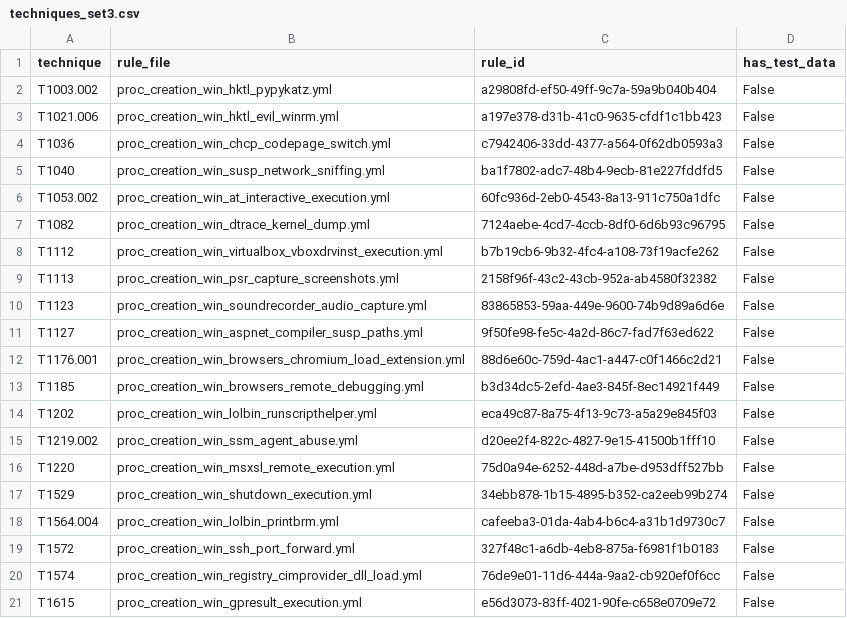
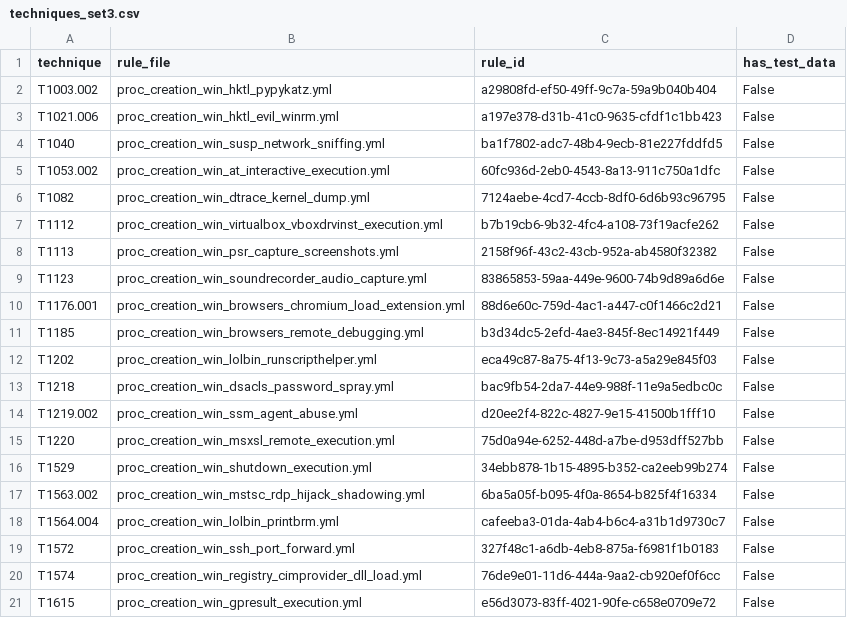
Before and after one commit to Abdul-Rafy2005/ATIDEP, a CSV file: results/techniques_set3.csv, drawn as a sheet.

Commit message:
Task 3b: Fix Set 3 after review, tidy RESULTS_SUMMARY metrics and update FROZEN.md

```diff
--- a/results/techniques_set3.csv
+++ b/results/techniques_set3.csv
@@ -3,3 +3,2 @@ T1003.002,proc_creation_win_hktl_pypykatz.yml,a29808fd-ef50-49ff-9c7a-59a9b040b4
 T1021.006,proc_creation_win_hktl_evil_winrm.yml,a197e378-d31b-41c0-9635-cfdf1c1bb423,False
-T1036,proc_creation_win_chcp_codepage_switch.yml,c7942406-33dd-4377-a564-0f62db0593a3,False
 T1040,proc_creation_win_susp_network_sniffing.yml,ba1f7802-adc7-48b4-9ecb-81e227fddfd5,False
@@ -10,3 +9,2 @@ T1113,proc_creation_win_psr_capture_screenshots.yml,2158f96f-43c2-43cb-952a-ab45
 T1123,proc_creation_win_soundrecorder_audio_capture.yml,83865853-59aa-449e-9600-74b9d89a6d6e,False
-T1127,proc_creation_win_aspnet_compiler_susp_paths.yml,9f50fe98-fe5c-4a2d-86c7-fad7f63ed622,False
 T1176.001,proc_creation_win_browsers_chromium_load_extension.yml,88d6e60c-759d-4ac1-a447-c0f1466c2d21,False
@@ -14,2 +12,3 @@ T1185,proc_creation_win_browsers_remote_debugging.yml,b3d34dc5-2efd-4ae3-845f-8e
 T1202,proc_creation_win_lolbin_runscripthelper.yml,eca49c87-8a75-4f13-9c73-a5a29e845f03,False
+T1218,proc_creation_win_dsacls_password_spray.yml,bac9fb54-2da7-44e9-988f-11e9a5edbc0c,False
 T1219.002,proc_creation_win_ssm_agent_abuse.yml,d20ee2f4-822c-4827-9e15-41500b1fff10,False
@@ -17,2 +16,3 @@ T1220,proc_creation_win_msxsl_remote_execution.yml,75d0a94e-6252-448d-a7be-d953d
 T1529,proc_creation_win_shutdown_execution.yml,34ebb878-1b15-4895-b352-ca2eeb99b274,False
+T1563.002,proc_creation_win_mstsc_rdp_hijack_shadowing.yml,6ba5a05f-b095-4f0a-8654-b825f4f16334,False
 T1564.004,proc_creation_win_lolbin_printbrm.yml,cafeeba3-01da-4ab4-b6c4-a31b1d9730c7,False
```
Also changed, not shown: 13 other files.
